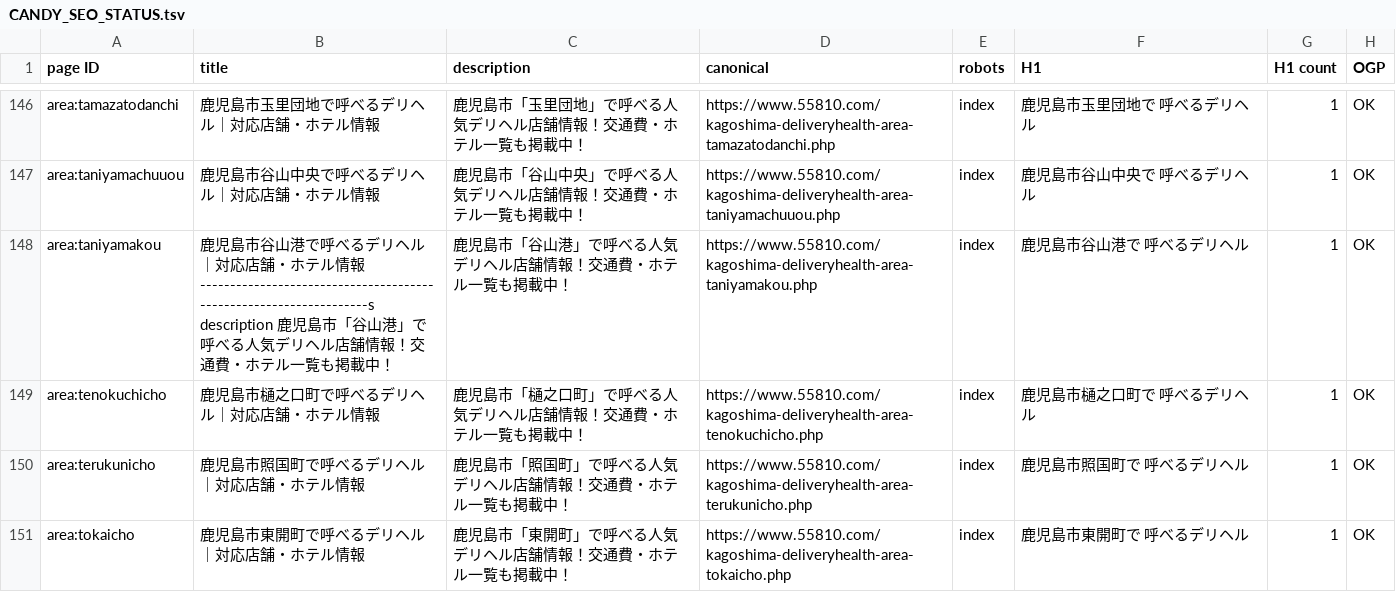
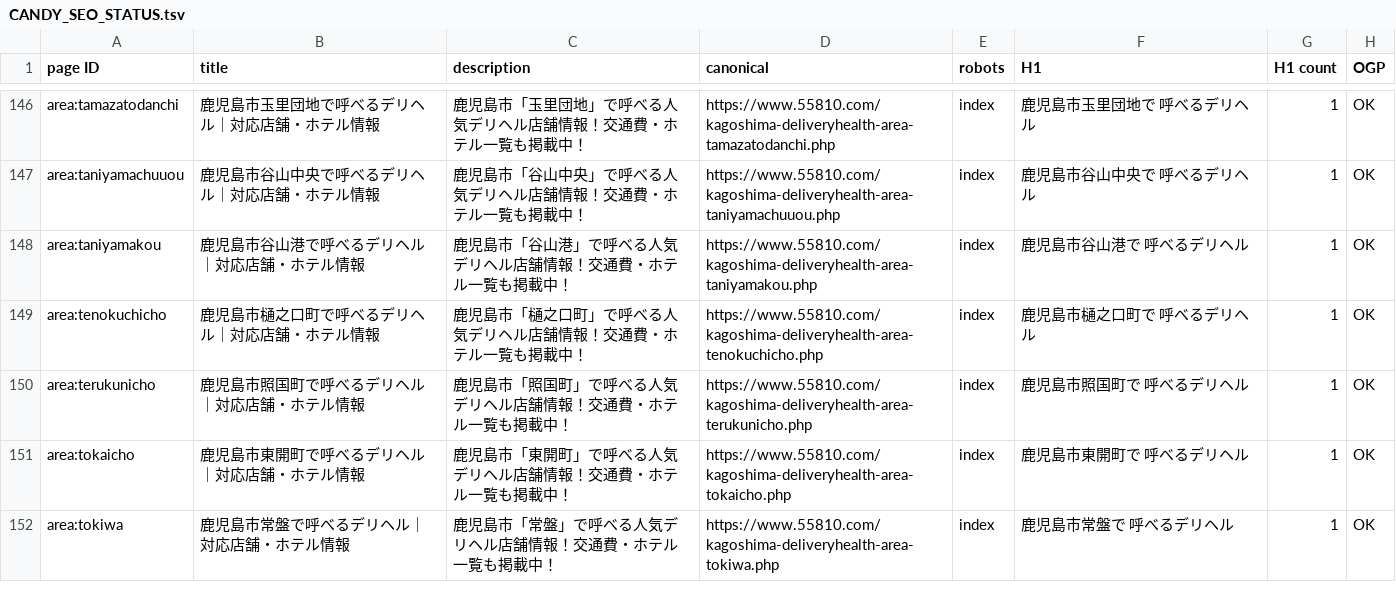
Before and after one commit to makotonishikubo0418-cmd/candy, a TSV file: management/specs/generated/CANDY_SEO_STATUS.tsv, drawn as a sheet; only a part is shown, gaps mark what is left out; the shorter side is filled out with more unchanged rows; the diff names each change by its address in the sheet, - before the commit and + after, or states it on an @@ line.

Commit message:
Fix title validation and hotel registration order tests

```diff
--- a/management/specs/generated/CANDY_SEO_STATUS.tsv
+++ b/management/specs/generated/CANDY_SEO_STATUS.tsv
-B148 (title): …テル情報 -------------------------------------------------------------------s description 鹿児島市「谷山港」で呼べる人気デリヘル店舗情報！交通費・ホテル一覧も掲載中！
+B148 (title): …テル情報
```
Also changed, not shown: management/specs/generated/CANDY_SITE_PAGE_LEDGER.tsv, 24 other files.
